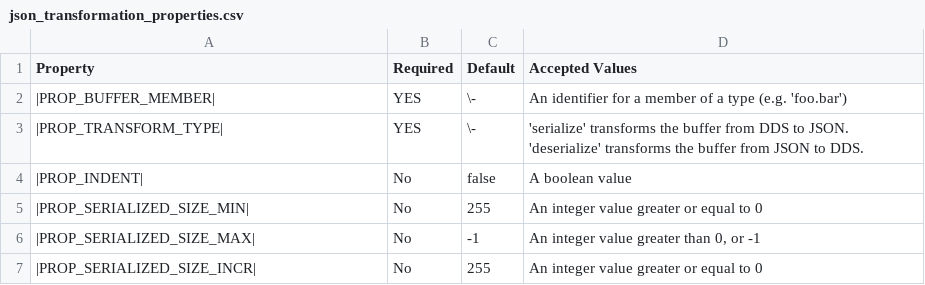
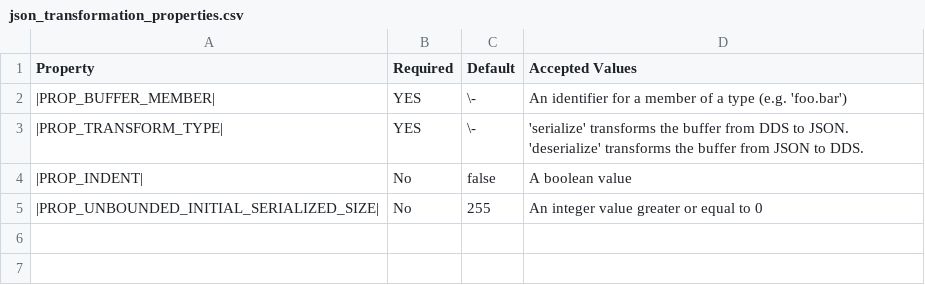
Before and after one commit to rticommunity/rticonnextdds-gateway, a CSV file: plugins/transformations/json/doc/static/csv/json_transformation_properties.csv, drawn as a sheet.

```diff
--- a/plugins/transformations/json/doc/static/csv/json_transformation_properties.csv
+++ b/plugins/transformations/json/doc/static/csv/json_transformation_properties.csv
@@ -4,4 +4,2 @@ Property,Required,Default,Accepted Values
 |PROP_INDENT|,No,false,A boolean value
-|PROP_SERIALIZED_SIZE_MIN|,No,255,An integer value greater or equal to 0
-|PROP_SERIALIZED_SIZE_MAX|,No,-1,"An integer value greater than 0, or -1"
-|PROP_SERIALIZED_SIZE_INCR|,No,255,An integer value greater or equal to 0
+|PROP_UNBOUNDED_INITIAL_SERIALIZED_SIZE|,No,255,An integer value greater or equal to 0
```
Also changed, not shown: 7 other files.
